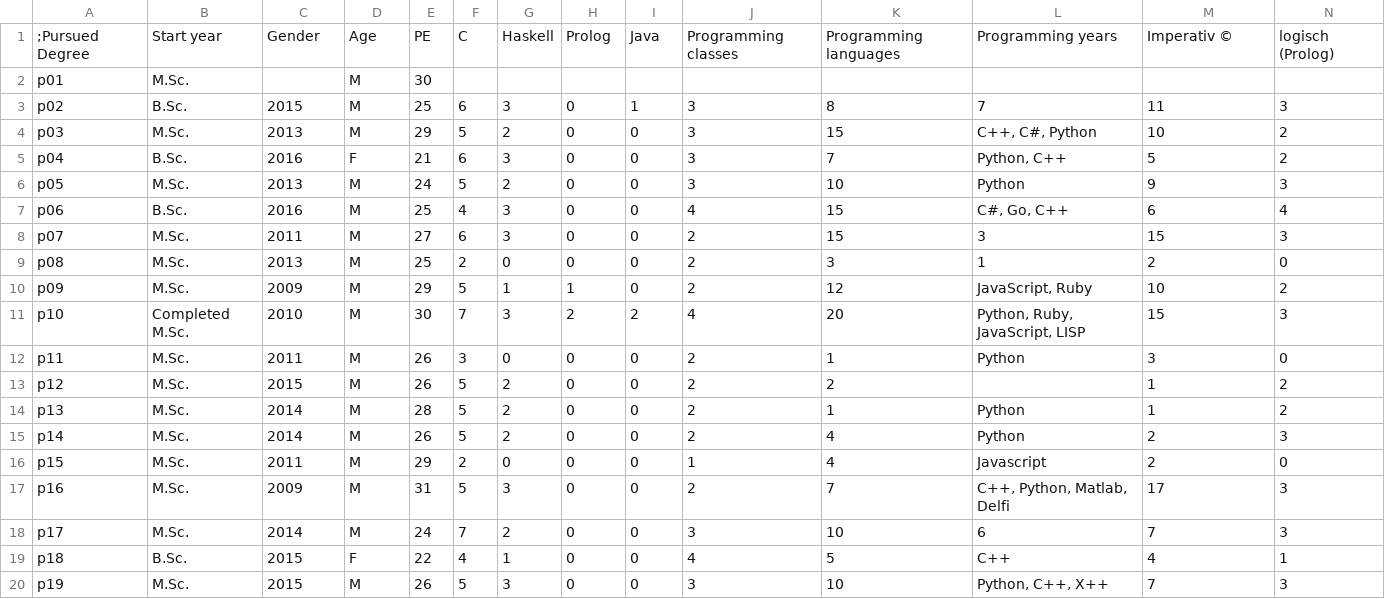
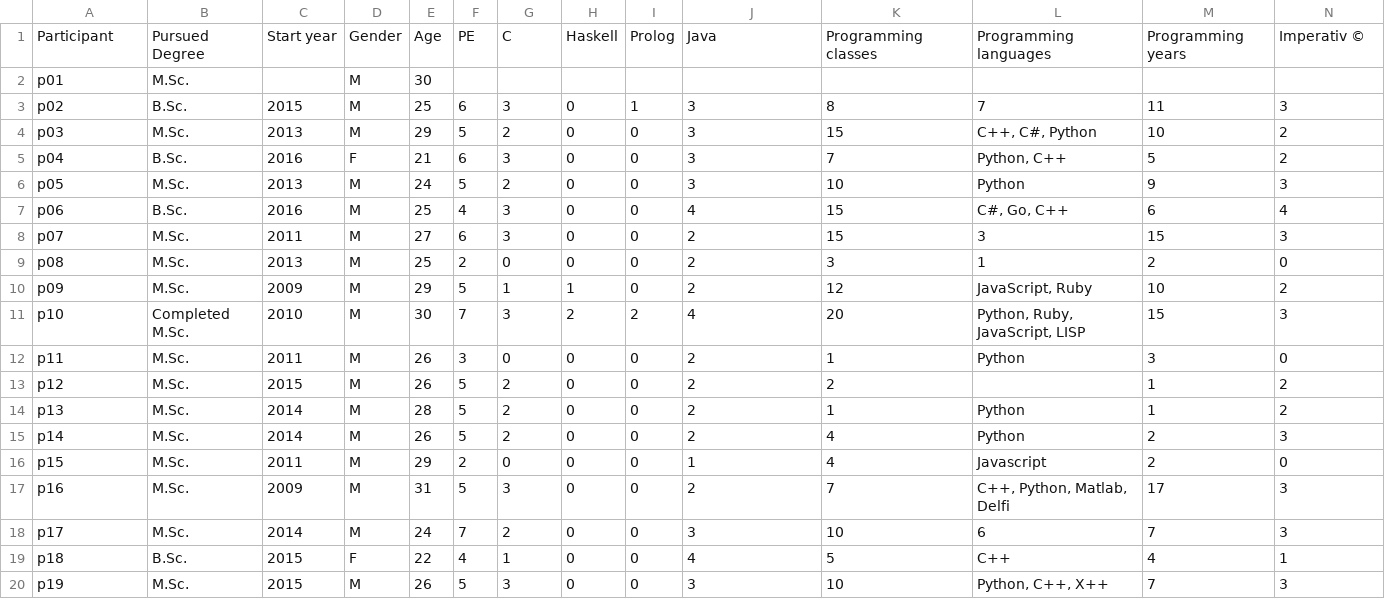
Before and after one commit to brains-on-code/fMRI-complexity-metrics-icse2021, a CSV file: data/experience/ParticipantProgrammingExperience.csv, drawn as a sheet; only a part is shown; removed rows and columns are numbered as before the commit, all else as after; rows hold the shown columns only; the diff names each change by its address in the sheet, - before the commit and + after, or states it on an @@ line.

Commit message:
Update ParticipantProgrammingExperience.csv

```diff
--- a/data/experience/ParticipantProgrammingExperience.csv
+++ b/data/experience/ParticipantProgrammingExperience.csv
-row 1: ;Pursued Degree | Start year | Gender | Age | PE | C | Haskell | Prolog | Java | Programming classes | Programming languages | Programming years | Imperativ © | logisch (Prolog)
+row 1: Participant | Pursued Degree | Start year | Gender | Age | PE | C | Haskell | Prolog | Java | Programming classes | Programming languages | Programming years | Imperativ ©
```
